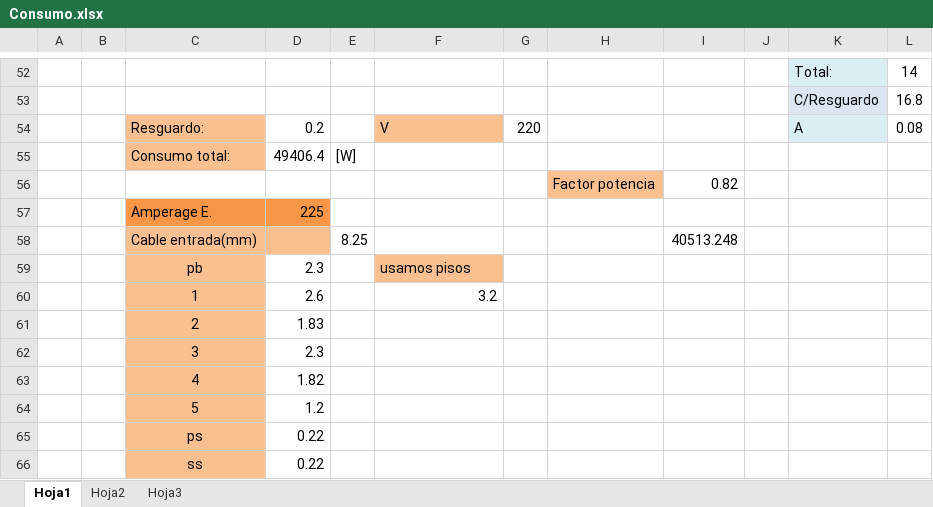
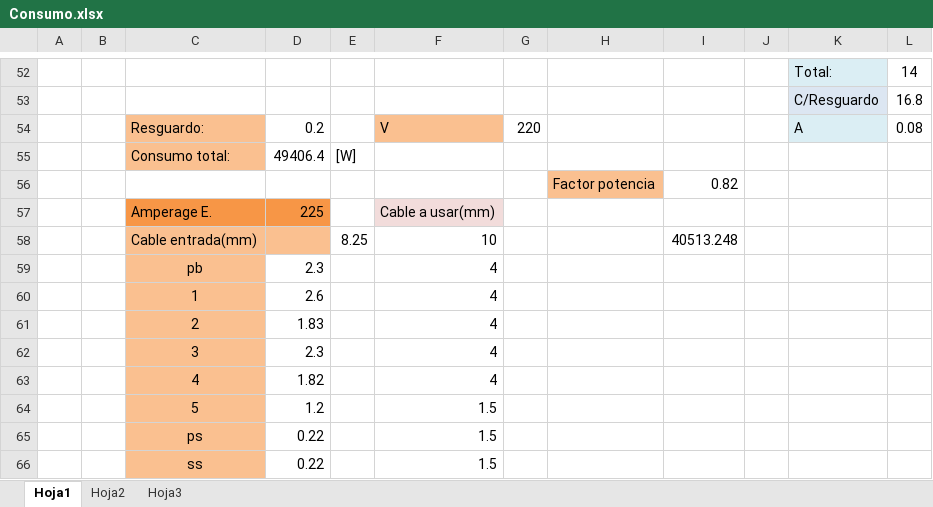
Before and after one commit to gabrielgag89/adm-recursos-2012, an Excel workbook: CABLEADO ESTRUCTURADO/Consumo.xlsx, sheet Hoja1, drawn as a sheet; only a part is shown, gaps mark what is left out; values as stored, in another font and other column widths than the file's, no borders; the diff names each change by its address in the sheet, - before the commit and + after, or states it on an @@ line.

```diff
--- a/CABLEADO ESTRUCTURADO/Consumo.xlsx (sheet Hoja1)
+++ b/CABLEADO ESTRUCTURADO/Consumo.xlsx (sheet Hoja1)
-F57: (empty)
+F57: Cable a usar(mm)
-F57 fill: none
+F57 fill: #F2DCDB
-F58: (empty)
+F58: 10
-F59: usamos pisos
+F59: 4
-F59 fill: #FAC090
+F59 fill: none
-F60: 3.2
+F60: 4
-F61:F63: (empty)
+F61:F63: 4
-F64:F66: (empty)
+F64:F66: 1.5
```
Also changed, not shown: CABLEADO ESTRUCTURADO/PRESUPUESTO.xlsx, 1 other file.
